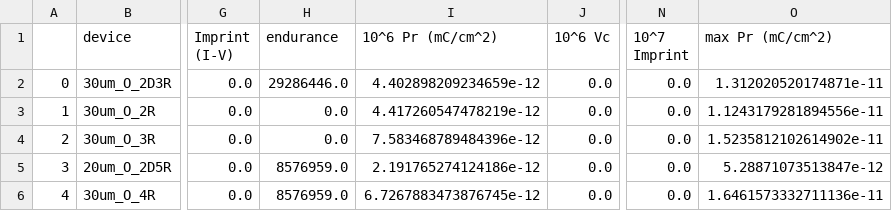
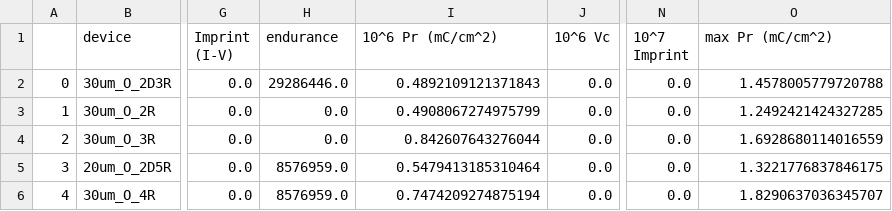
Before and after one commit to vtjong/Bayesian-Optimization-Ferroelectrics, a CSV file: data/processed/1.csv, drawn as a sheet; only a part is shown, gaps mark what is left out; the diff names each change by its address in the sheet, - before the commit and + after, or states it on an @@ line.

```diff
--- a/data/processed/1.csv
+++ b/data/processed/1.csv
-I2 (10^6 Pr (mC/cm^2)): 4.402898209234659e-12
+I2 (10^6 Pr (mC/cm^2)): 0.4892109121371843
-O2 (max Pr (mC/cm^2)): 1.312020520174871e-11
+O2 (max Pr (mC/cm^2)): 1.4578005779720788
-I3 (10^6 Pr (mC/cm^2)): 4.417260547478219e-12
+I3 (10^6 Pr (mC/cm^2)): 0.4908067274975799
-O3 (max Pr (mC/cm^2)): 1.1243179281894556e-11
+O3 (max Pr (mC/cm^2)): 1.2492421424327285
-I4 (10^6 Pr (mC/cm^2)): 7.583468789484396e-12
+I4 (10^6 Pr (mC/cm^2)): 0.842607643276044
-O4 (max Pr (mC/cm^2)): 1.5235812102614902e-11
+O4 (max Pr (mC/cm^2)): 1.6928680114016559
-I5 (10^6 Pr (mC/cm^2)): 2.191765274124186e-12
+I5 (10^6 Pr (mC/cm^2)): 0.5479413185310464
-O5 (max Pr (mC/cm^2)): 5.28871073513847e-12
+O5 (max Pr (mC/cm^2)): 1.3221776837846175
-I6 (10^6 Pr (mC/cm^2)): 6.7267883473876745e-12
+I6 (10^6 Pr (mC/cm^2)): 0.7474209274875194
-O6 (max Pr (mC/cm^2)): 1.6461573332711136e-11
+O6 (max Pr (mC/cm^2)): 1.8290637036345707
```
Also changed, not shown: data/processed/15.csv, data/processed/2.csv, 17 other files.
